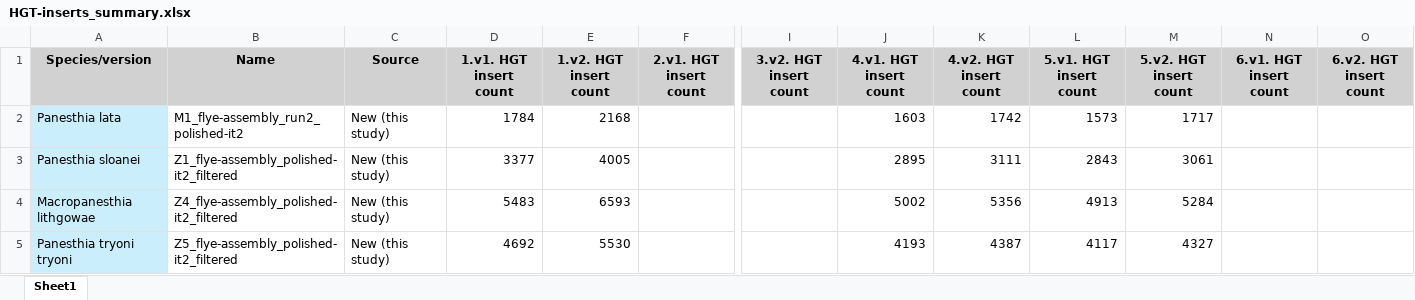
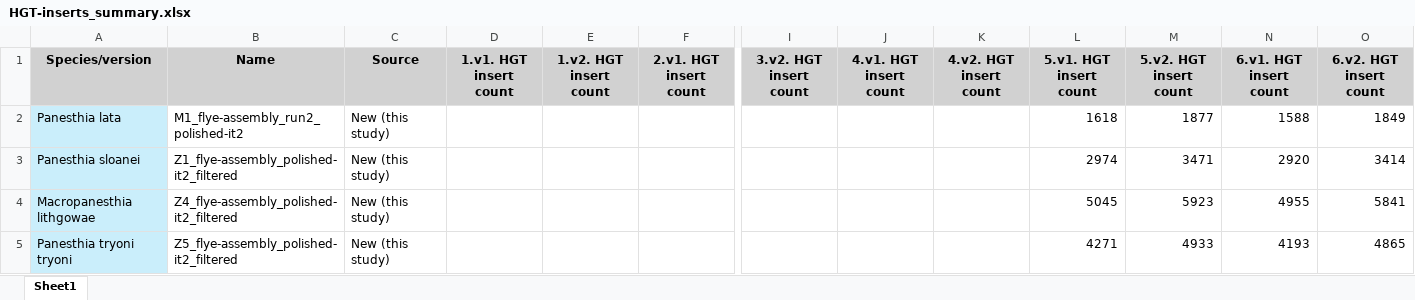
Before and after one commit to MEEP-projects/HGT_pipeline, an Excel workbook: data/HGT-inserts_summary.xlsx, sheet Sheet1, drawn as a sheet; only a part is shown, gaps mark what is left out; values as stored, in another font and other column widths than the file's, no borders; the diff covers the shown part only; the diff names each change by its address in the sheet, - before the commit and + after, or states it on an @@ line.

Commit message:
Updated insert counts

```diff
--- a/data/HGT-inserts_summary.xlsx (sheet Sheet1)
+++ b/data/HGT-inserts_summary.xlsx (sheet Sheet1)
-D2 (1.v1. HGT insert count): 1784
+D2 (1.v1. HGT insert count): (empty)
-E2 (1.v2. HGT insert count): 2168
+E2 (1.v2. HGT insert count): (empty)
-J2 (4.v1. HGT insert count): 1603
+J2 (4.v1. HGT insert count): (empty)
-K2 (4.v2. HGT insert count): 1742
+K2 (4.v2. HGT insert count): (empty)
-L2 (5.v1. HGT insert count): 1573
+L2 (5.v1. HGT insert count): 1618
-M2 (5.v2. HGT insert count): 1717
+M2 (5.v2. HGT insert count): 1877
-N2 (6.v1. HGT insert count): (empty)
+N2 (6.v1. HGT insert count): 1588
-O2 (6.v2. HGT insert count): (empty)
+O2 (6.v2. HGT insert count): 1849
-D3 (1.v1. HGT insert count): 3377
+D3 (1.v1. HGT insert count): (empty)
-E3 (1.v2. HGT insert count): 4005
+E3 (1.v2. HGT insert count): (empty)
-J3 (4.v1. HGT insert count): 2895
+J3 (4.v1. HGT insert count): (empty)
-K3 (4.v2. HGT insert count): 3111
+K3 (4.v2. HGT insert count): (empty)
-L3 (5.v1. HGT insert count): 2843
+L3 (5.v1. HGT insert count): 2974
-M3 (5.v2. HGT insert count): 3061
+M3 (5.v2. HGT insert count): 3471
-N3 (6.v1. HGT insert count): (empty)
+N3 (6.v1. HGT insert count): 2920
-O3 (6.v2. HGT insert count): (empty)
+O3 (6.v2. HGT insert count): 3414
-D4 (1.v1. HGT insert count): 5483
+D4 (1.v1. HGT insert count): (empty)
-E4 (1.v2. HGT insert count): 6593
+E4 (1.v2. HGT insert count): (empty)
-J4 (4.v1. HGT insert count): 5002
+J4 (4.v1. HGT insert count): (empty)
-K4 (4.v2. HGT insert count): 5356
+K4 (4.v2. HGT insert count): (empty)
-L4 (5.v1. HGT insert count): 4913
+L4 (5.v1. HGT insert count): 5045
-M4 (5.v2. HGT insert count): 5284
+M4 (5.v2. HGT insert count): 5923
-N4 (6.v1. HGT insert count): (empty)
+N4 (6.v1. HGT insert count): 4955
-O4 (6.v2. HGT insert count): (empty)
+O4 (6.v2. HGT insert count): 5841
-D5 (1.v1. HGT insert count): 4692
+D5 (1.v1. HGT insert count): (empty)
-E5 (1.v2. HGT insert count): 5530
+E5 (1.v2. HGT insert count): (empty)
-J5 (4.v1. HGT insert count): 4193
+J5 (4.v1. HGT insert count): (empty)
-K5 (4.v2. HGT insert count): 4387
+K5 (4.v2. HGT insert count): (empty)
-L5 (5.v1. HGT insert count): 4117
+L5 (5.v1. HGT insert count): 4271
-M5 (5.v2. HGT insert count): 4327
+M5 (5.v2. HGT insert count): 4933
-N5 (6.v1. HGT insert count): (empty)
+N5 (6.v1. HGT insert count): 4193
-O5 (6.v2. HGT insert count): (empty)
+O5 (6.v2. HGT insert count): 4865
```
Also changed, not shown: 25 removed rows and 149 edited cells elsewhere in this sheet, 1 other file.
